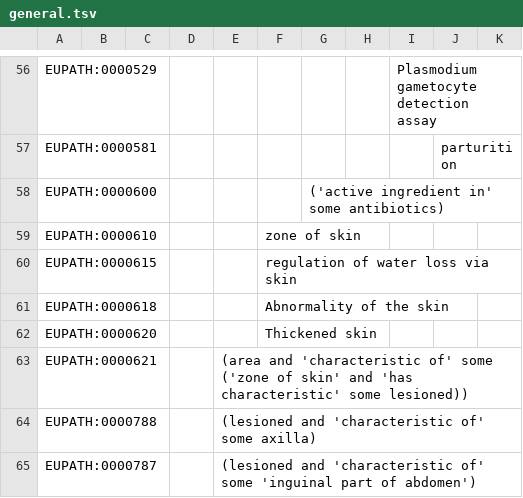
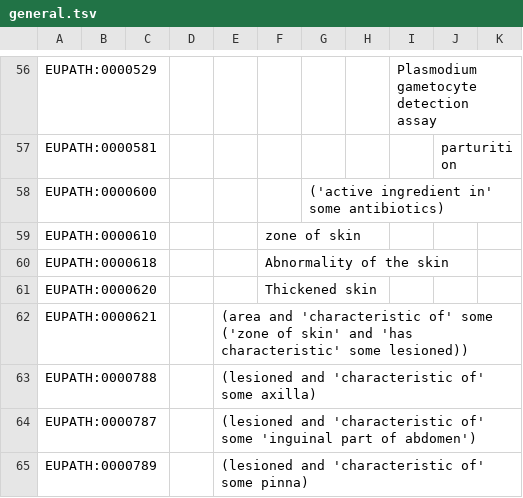
Before and after one commit to VEuPathDB-ontology/VEuPathDB-ontology, a TSV file: src/ontology/templates/general.tsv, drawn as a sheet; only a part is shown, gaps mark what is left out; the shorter side is filled out with more unchanged rows; the diff names each change by its address in the sheet, - before the commit and + after, or states it on an @@ line.

```diff
--- a/src/ontology/templates/general.tsv
+++ b/src/ontology/templates/general.tsv
-row 60: EUPATH:0000615 |  |  |  |  | regulation of water loss via skin
```
Also changed, not shown: src/ontology/templates/raw_data.tsv, src/ontology/templates/threshold-cycle.tsv, 2 other files.
